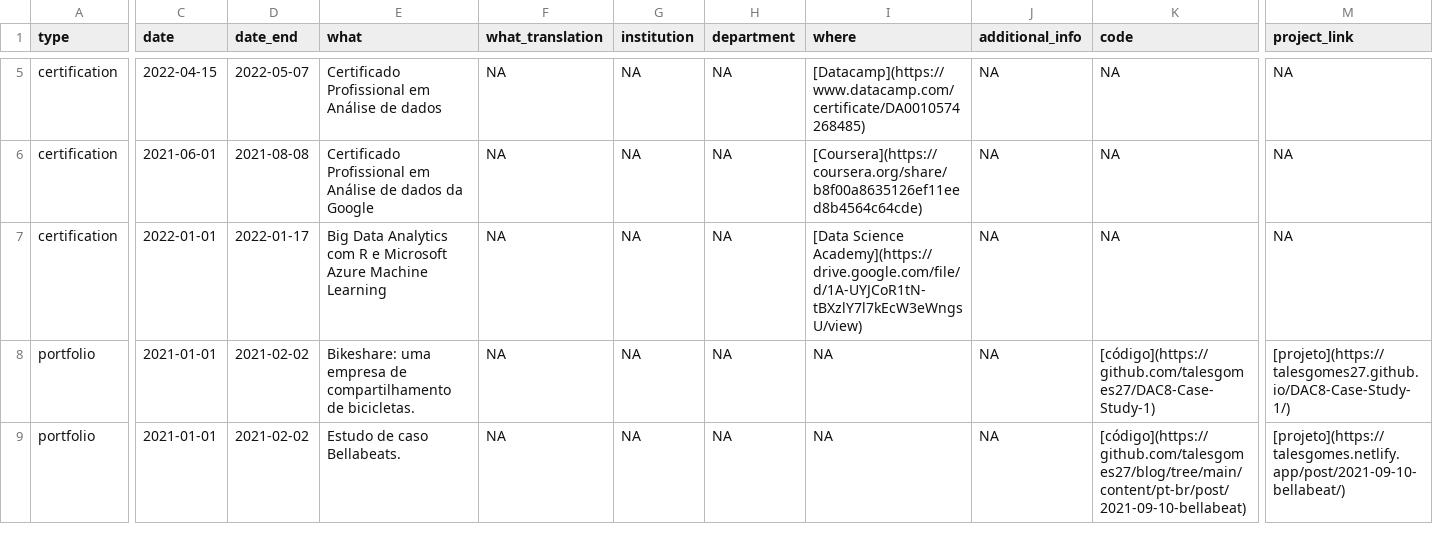
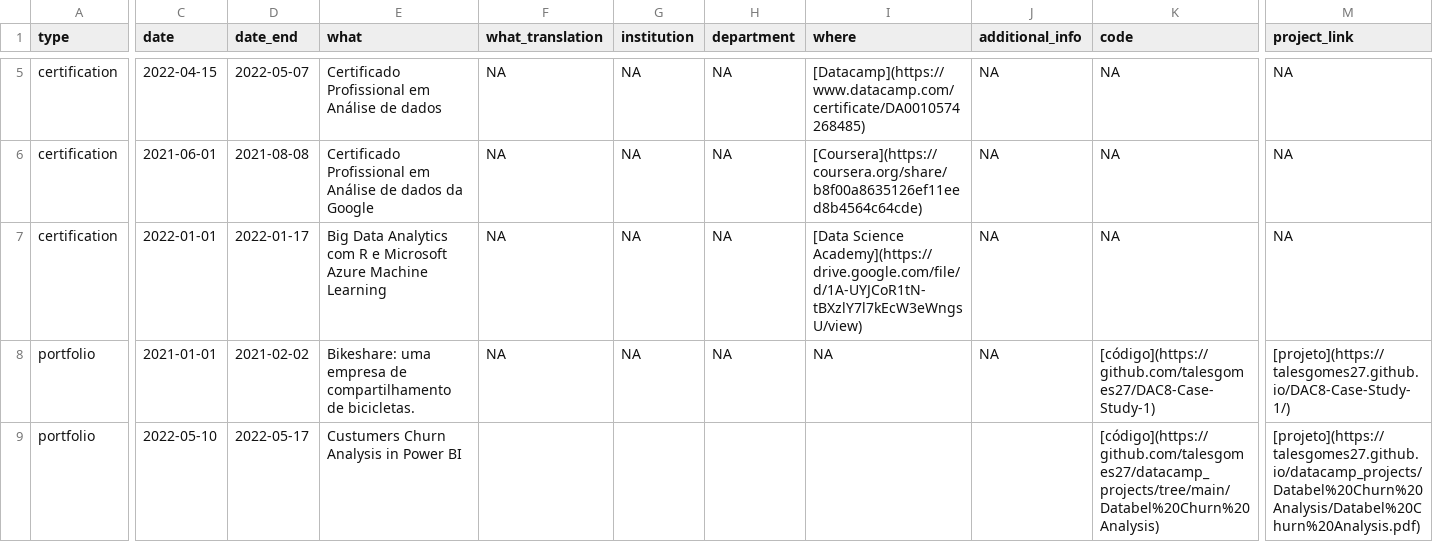
Before and after one commit to talesgomes27/curriculo, a CSV file: _content/cv_entries.csv, drawn as a sheet; only a part is shown, gaps mark what is left out; the diff names each change by its address in the sheet, - before the commit and + after, or states it on an @@ line.

Commit message:
update projects

```diff
--- a/_content/cv_entries.csv
+++ b/_content/cv_entries.csv
-C9 (date): 2021-01-01
+C9 (date): 2022-05-10
-D9 (date_end): 2021-02-02
+D9 (date_end): 2022-05-17
-E9 (what): Estudo de caso Bellabeats.
+E9 (what): Custumers Churn Analysis in Power BI
-F9 (what_translation): NA
+F9 (what_translation): (empty)
-G9 (institution): NA
+G9 (institution): (empty)
-H9 (department): NA
+H9 (department): (empty)
-I9 (where): NA
+I9 (where): (empty)
-J9 (additional_info): NA
+J9 (additional_info): (empty)
-K9 (code): [código](https://github.com/talesgomes27/blog/tree/main/content/pt-br/post/2021-09-10-bellabeat)
+K9 (code): [código](https://github.com/talesgomes27/datacamp_projects/tree/main/Databel%20Churn%20Analysis)
-M9 (project_link): [projeto](https://talesgomes.netlify.app/post/2021-09-10-bellabeat/)
+M9 (project_link): [projeto](https://talesgomes27.github.io/datacamp_projects/Databel%20Churn%20Analysis/Databel%20Churn%20Analysis.pdf)
```
Also changed, not shown: 3 other files.
